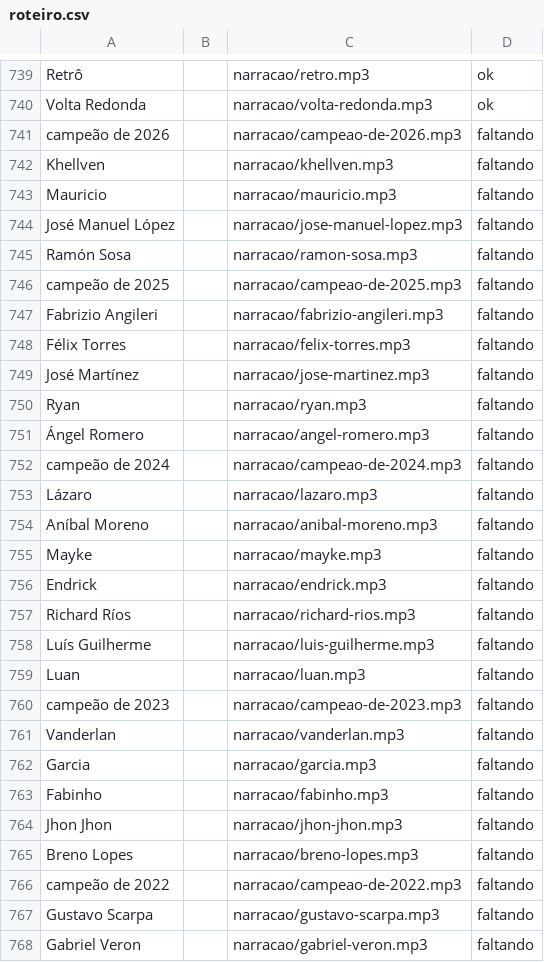
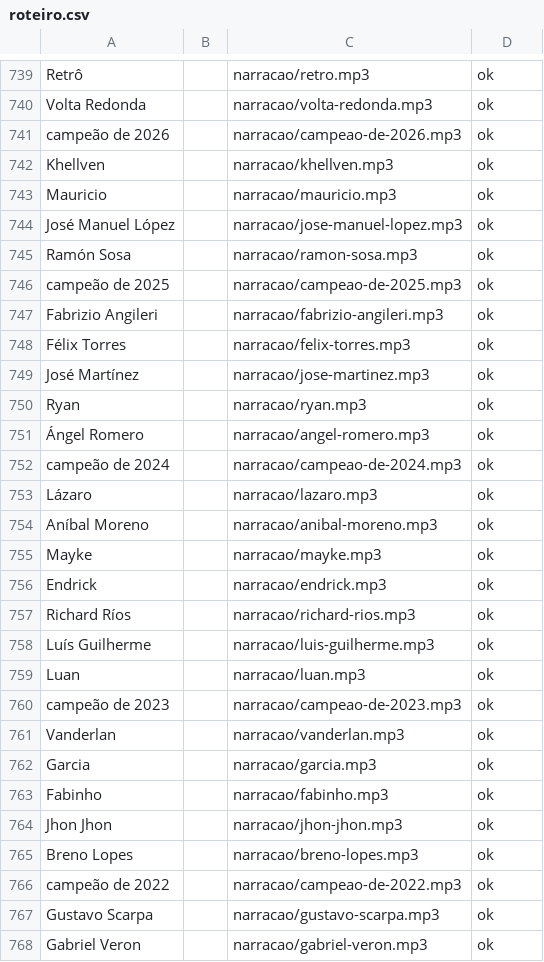
Before and after one commit to henriqver/desafio-futebol-paulista, a CSV file: narracao/roteiro.csv, drawn as a sheet; only a part is shown, gaps mark what is left out; the diff covers the shown part only.

```diff
--- a/narracao/roteiro.csv
+++ b/narracao/roteiro.csv
@@ -740,29 +740,29 @@ Retrô,,narracao/retro.mp3,ok
 Volta Redonda,,narracao/volta-redonda.mp3,ok
-campeão de 2026,,narracao/campeao-de-2026.mp3,faltando
-Khellven,,narracao/khellven.mp3,faltando
-Mauricio,,narracao/mauricio.mp3,faltando
-José Manuel López,,narracao/jose-manuel-lopez.mp3,faltando
-Ramón Sosa,,narracao/ramon-sosa.mp3,faltando
-campeão de 2025,,narracao/campeao-de-2025.mp3,faltando
-Fabrizio Angileri,,narracao/fabrizio-angileri.mp3,faltando
-Félix Torres,,narracao/felix-torres.mp3,faltando
-José Martínez,,narracao/jose-martinez.mp3,faltando
-Ryan,,narracao/ryan.mp3,faltando
-Ángel Romero,,narracao/angel-romero.mp3,faltando
-campeão de 2024,,narracao/campeao-de-2024.mp3,faltando
-Lázaro,,narracao/lazaro.mp3,faltando
-Aníbal Moreno,,narracao/anibal-moreno.mp3,faltando
-Mayke,,narracao/mayke.mp3,faltando
-Endrick,,narracao/endrick.mp3,faltando
-Richard Ríos,,narracao/richard-rios.mp3,faltando
-Luís Guilherme,,narracao/luis-guilherme.mp3,faltando
-Luan,,narracao/luan.mp3,faltando
-campeão de 2023,,narracao/campeao-de-2023.mp3,faltando
-Vanderlan,,narracao/vanderlan.mp3,faltando
-Garcia,,narracao/garcia.mp3,faltando
-Fabinho,,narracao/fabinho.mp3,faltando
-Jhon Jhon,,narracao/jhon-jhon.mp3,faltando
-Breno Lopes,,narracao/breno-lopes.mp3,faltando
-campeão de 2022,,narracao/campeao-de-2022.mp3,faltando
-Gustavo Scarpa,,narracao/gustavo-scarpa.mp3,faltando
-Gabriel Veron,,narracao/gabriel-veron.mp3,faltando
+campeão de 2026,,narracao/campeao-de-2026.mp3,ok
+Khellven,,narracao/khellven.mp3,ok
+Mauricio,,narracao/mauricio.mp3,ok
+José Manuel López,,narracao/jose-manuel-lopez.mp3,ok
+Ramón Sosa,,narracao/ramon-sosa.mp3,ok
+campeão de 2025,,narracao/campeao-de-2025.mp3,ok
+Fabrizio Angileri,,narracao/fabrizio-angileri.mp3,ok
+Félix Torres,,narracao/felix-torres.mp3,ok
+José Martínez,,narracao/jose-martinez.mp3,ok
+Ryan,,narracao/ryan.mp3,ok
+Ángel Romero,,narracao/angel-romero.mp3,ok
+campeão de 2024,,narracao/campeao-de-2024.mp3,ok
+Lázaro,,narracao/lazaro.mp3,ok
+Aníbal Moreno,,narracao/anibal-moreno.mp3,ok
+Mayke,,narracao/mayke.mp3,ok
+Endrick,,narracao/endrick.mp3,ok
+Richard Ríos,,narracao/richard-rios.mp3,ok
+Luís Guilherme,,narracao/luis-guilherme.mp3,ok
+Luan,,narracao/luan.mp3,ok
+campeão de 2023,,narracao/campeao-de-2023.mp3,ok
+Vanderlan,,narracao/vanderlan.mp3,ok
+Garcia,,narracao/garcia.mp3,ok
+Fabinho,,narracao/fabinho.mp3,ok
+Jhon Jhon,,narracao/jhon-jhon.mp3,ok
+Breno Lopes,,narracao/breno-lopes.mp3,ok
+campeão de 2022,,narracao/campeao-de-2022.mp3,ok
+Gustavo Scarpa,,narracao/gustavo-scarpa.mp3,ok
+Gabriel Veron,,narracao/gabriel-veron.mp3,ok
```
Also changed, not shown: 19 edited cells elsewhere in this file.
